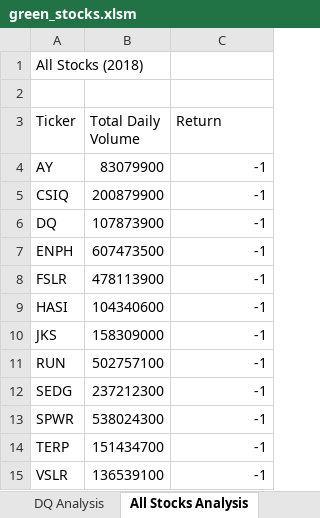
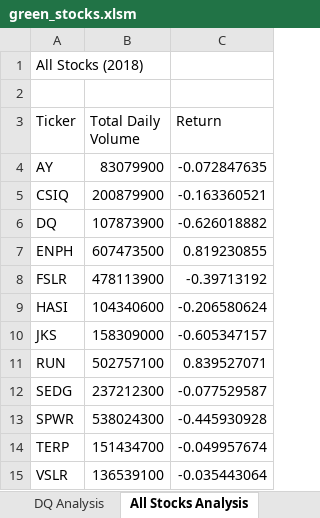
Before and after one commit to mattiechan/stock-analysis, an Excel workbook: green_stocks.xlsm, sheet All Stocks Analysis, drawn as a sheet; values as stored, in another font and other column widths than the file's, no borders; the diff names each change by its address in the sheet, - before the commit and + after, or states it on an @@ line.

Commit message:
Add files via upload

```diff
--- a/green_stocks.xlsm (sheet All Stocks Analysis)
+++ b/green_stocks.xlsm (sheet All Stocks Analysis)
-C4 (Return): -1
+C4 (Return): -0.072847635
-C5 (Return): -1
+C5 (Return): -0.163360521
-C6 (Return): -1
+C6 (Return): -0.626018882
-C7 (Return): -1
+C7 (Return): 0.819230855
-C8 (Return): -1
+C8 (Return): -0.39713192
-C9 (Return): -1
+C9 (Return): -0.206580624
-C10 (Return): -1
+C10 (Return): -0.605347157
-C11 (Return): -1
+C11 (Return): 0.839527071
-C12 (Return): -1
+C12 (Return): -0.077529587
-C13 (Return): -1
+C13 (Return): -0.445930928
-C14 (Return): -1
+C14 (Return): -0.049957674
-C15 (Return): -1
+C15 (Return): -0.035443064
```
